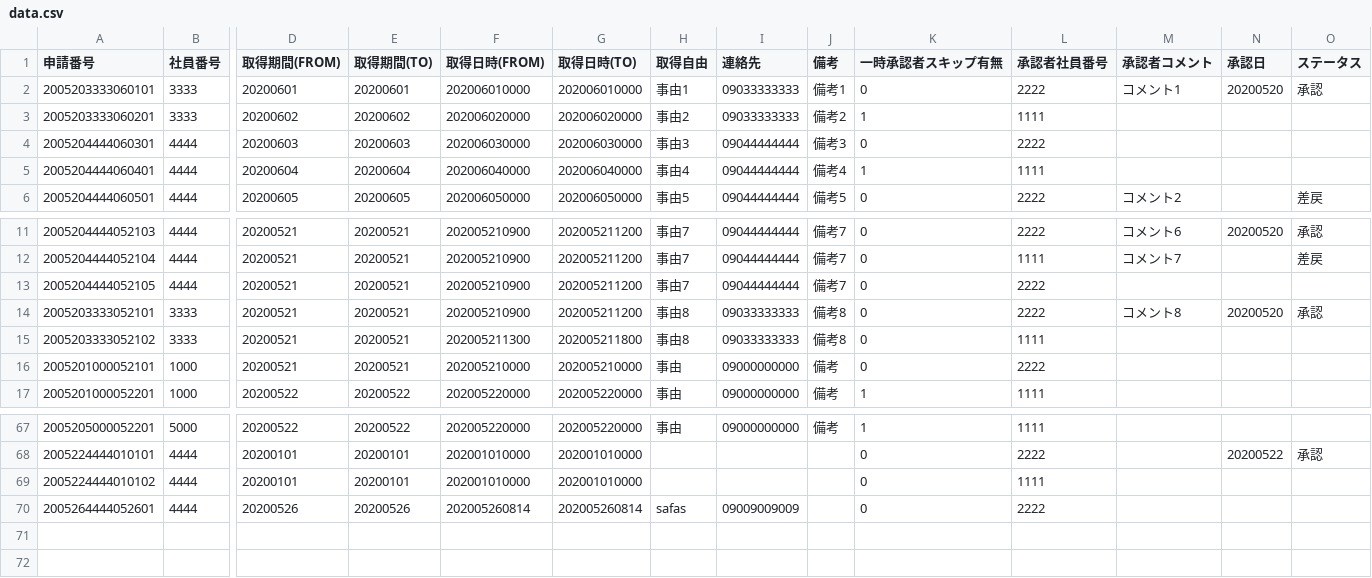
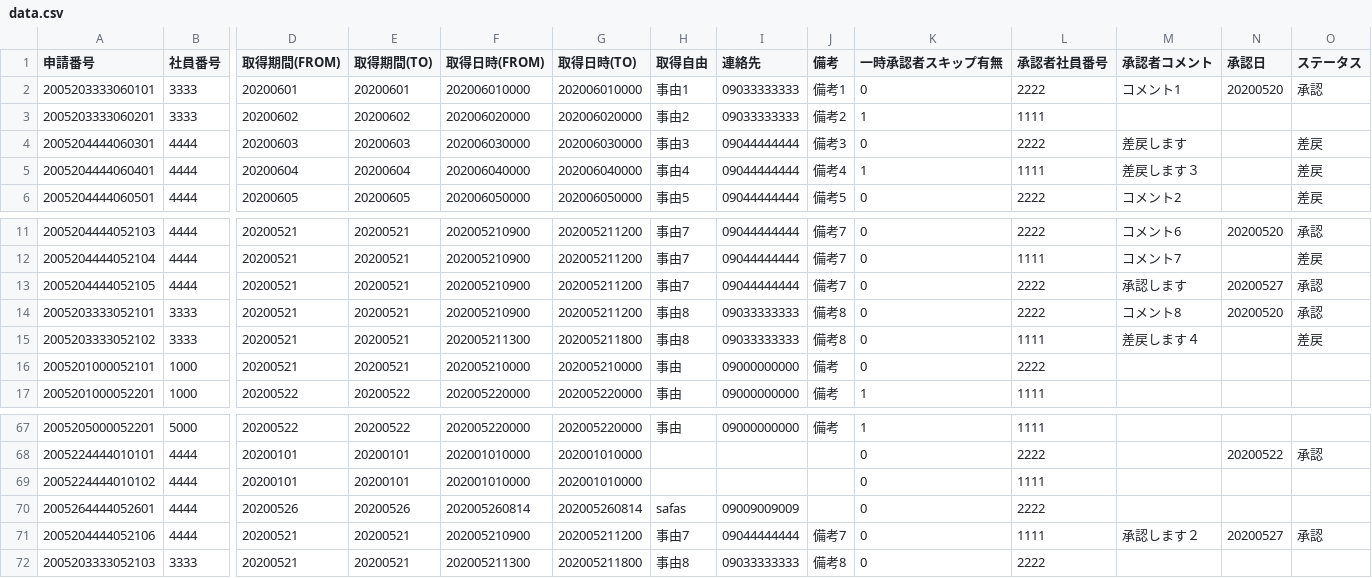
Before and after one commit to satou-iacsol/workflow, a CSV file: workflow_akashi/WebContent/data.csv, drawn as a sheet; only a part is shown, gaps mark what is left out; rows hold the shown columns only; the diff names each change by its address in the sheet, - before the commit and + after, or states it on an @@ line.

```diff
--- a/workflow_akashi/WebContent/data.csv
+++ b/workflow_akashi/WebContent/data.csv
-M4 (承認者コメント): (empty)
+M4 (承認者コメント): 差戻します
-O4:O5 (ステータス): (empty)
+O4:O5 (ステータス): 差戻
-M5 (承認者コメント): (empty)
+M5 (承認者コメント): 差戻します３
-M13 (承認者コメント): (empty)
+M13 (承認者コメント): 承認します
-N13 (承認日): (empty)
+N13 (承認日): 20200527
-O13 (ステータス): (empty)
+O13 (ステータス): 承認
-M15 (承認者コメント): (empty)
+M15 (承認者コメント): 差戻します４
-O15 (ステータス): (empty)
+O15 (ステータス): 差戻
+row 71: 2005204444052106 | 4444 | 20200521 | 20200521 | 202005210900 | 202005211200 | 事由7 | 09044444444 | 備考7 | 0 | 1111 | 承認します２ | 20200527 | 承認
+row 72: 2005203333052103 | 3333 | 20200521 | 20200521 | 202005211300 | 202005211800 | 事由8 | 09033333333 | 備考8 | 0 | 2222
```
Also changed, not shown: 10 other files.
